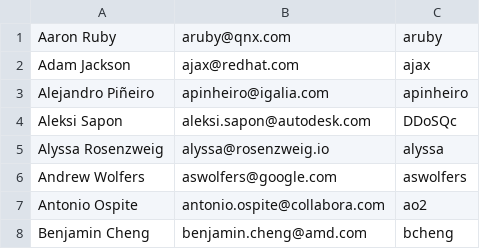
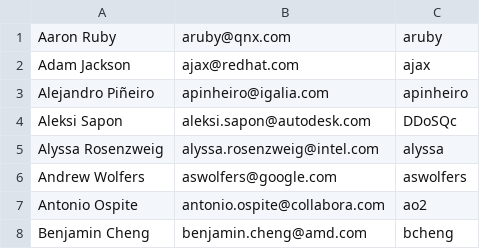
Before and after one commit to wmjb/mesa-trinity, a CSV file: bin/people.csv, drawn as a sheet; only a part is shown.

Commit message:
people: update Alyssa's email
Authoritative source:
https://www.phoronix.com/news/Alyssa-Rosenzweig-Joins-Intel

Signed-off-by: Alyssa Rosenzweig <alyssa.rosenzweig@intel.com>
Part-of: <https://gitlab.freedesktop.org/mesa/mesa/-/merge_requests/37071>

```diff
--- a/bin/people.csv
+++ b/bin/people.csv
@@ -4,3 +4,3 @@ Alejandro Piñeiro, apinheiro@igalia.com, apinheiro
 Aleksi Sapon, aleksi.sapon@autodesk.com, DDoSQc
-Alyssa Rosenzweig, alyssa@rosenzweig.io, alyssa
+Alyssa Rosenzweig, alyssa.rosenzweig@intel.com, alyssa
 Andrew Wolfers, aswolfers@google.com, aswolfers
```
